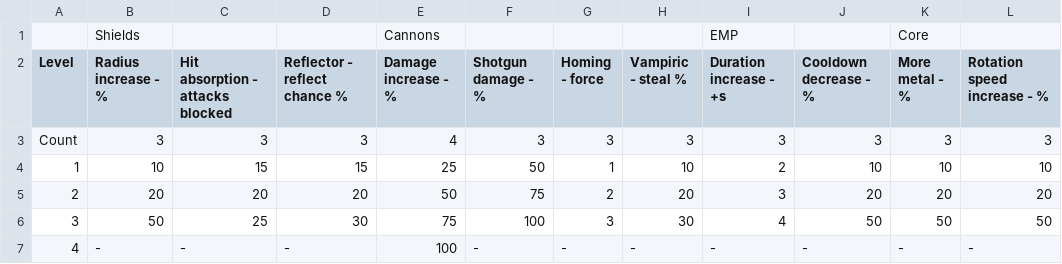
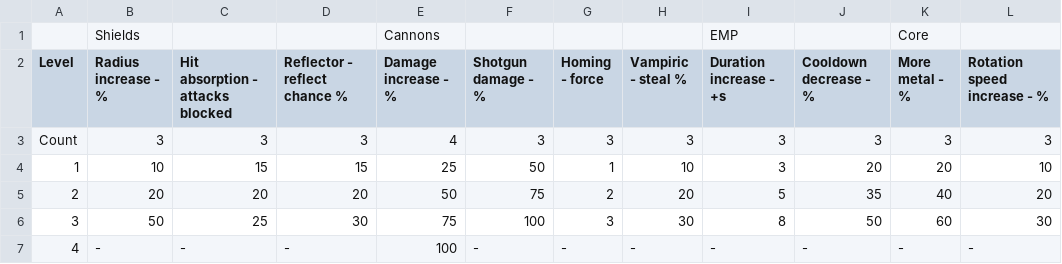
Before and after one commit to YakovDavis/GMTK-2024, a CSV file: datafiles/csv/UpgradeParams.csv, drawn as a sheet.

```diff
--- a/datafiles/csv/UpgradeParams.csv
+++ b/datafiles/csv/UpgradeParams.csv
@@ -3,5 +3,5 @@ Level,Radius increase - %,Hit absorption - attacks blocked,Reflector - reflect c
 Count,3,3,3,4,3,3,3,3,3,3,3
-1,10,15,15,25,50,1,10,2,10,10,10
-2,20,20,20,50,75,2,20,3,20,20,20
-3,50,25,30,75,100,3,30,4,50,50,50
+1,10,15,15,25,50,1,10,3,20,20,10
+2,20,20,20,50,75,2,20,5,35,40,20
+3,50,25,30,75,100,3,30,8,50,60,30
 4,-,-,-,100,-,-,-,-,-,-,-
```
Also changed, not shown: datafiles/csv/BaseParams.csv, 15 other files.
